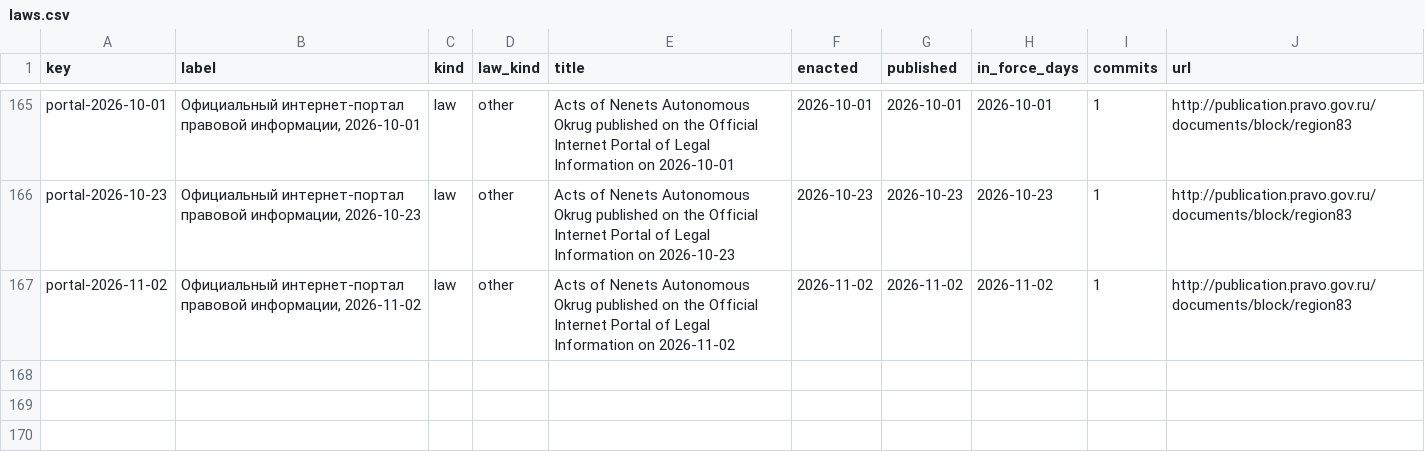
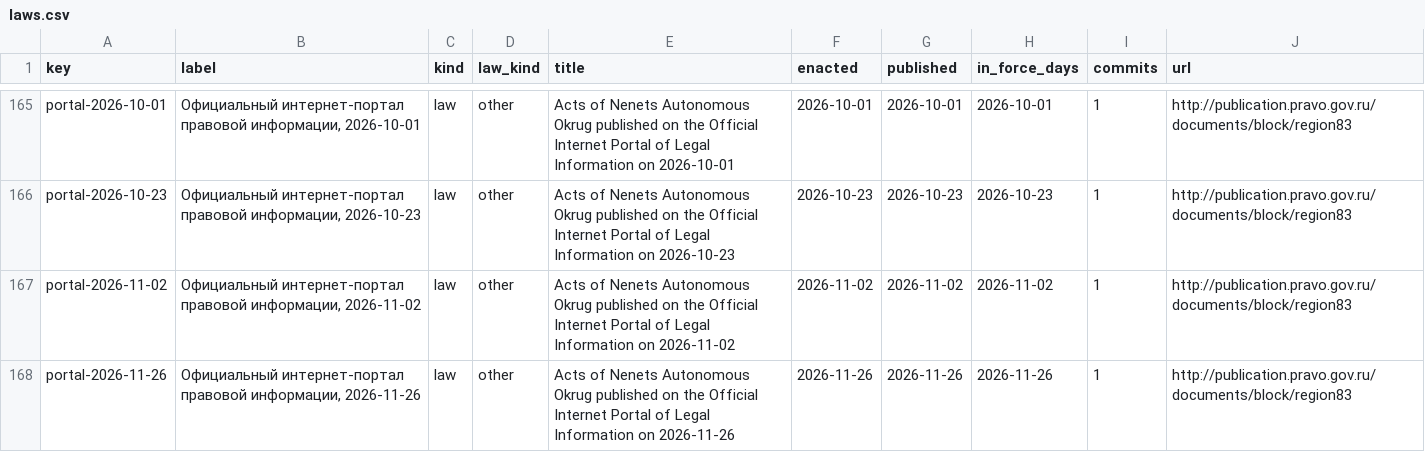
Before and after one commit to lexifina/russia-nenets-law, a CSV file: data/laws.csv, drawn as a sheet; only a part is shown, gaps mark what is left out.

Commit message:
Documentation, tables, tools and REPRODUCE.md
Appended 1 commits to d12f56f0a52e; corpus sha256 10e9f59608120e01cf5684c244685a9fd1b5d6615db5536ab737a2b39f810bb8, data retrieved 2026-11-27.

Kind: documentation
Check: ru-pravo-nenets-20261127T053916Z

```diff
--- a/data/laws.csv
+++ b/data/laws.csv
@@ -167 +167,2 @@ portal-2026-10-23,"Официальный интернет-портал прав
 portal-2026-11-02,"Официальный интернет-портал правовой информации, 2026-11-02",law,other,Acts of Nenets Autonomous Okrug published on the Official Internet Portal of Legal Information on 2026-11-02,2026-11-02,2026-11-02,2026-11-02,1,http://publication.pravo.gov.ru/documents/block/region83
+portal-2026-11-26,"Официальный интернет-портал правовой информации, 2026-11-26",law,other,Acts of Nenets Autonomous Okrug published on the Official Internet Portal of Legal Information on 2026-11-26,2026-11-26,2026-11-26,2026-11-26,1,http://publication.pravo.gov.ru/documents/block/region83
```
Also changed, not shown: data/commits.csv, data/provisions.tsv, 6 other files.
